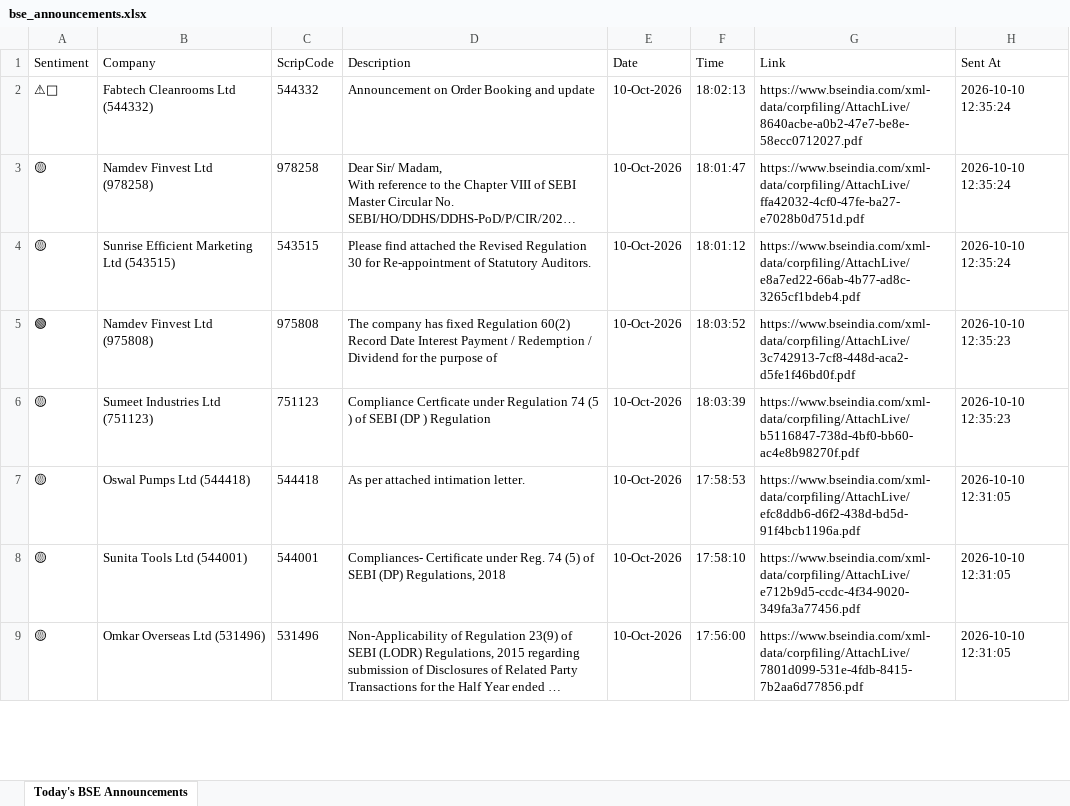
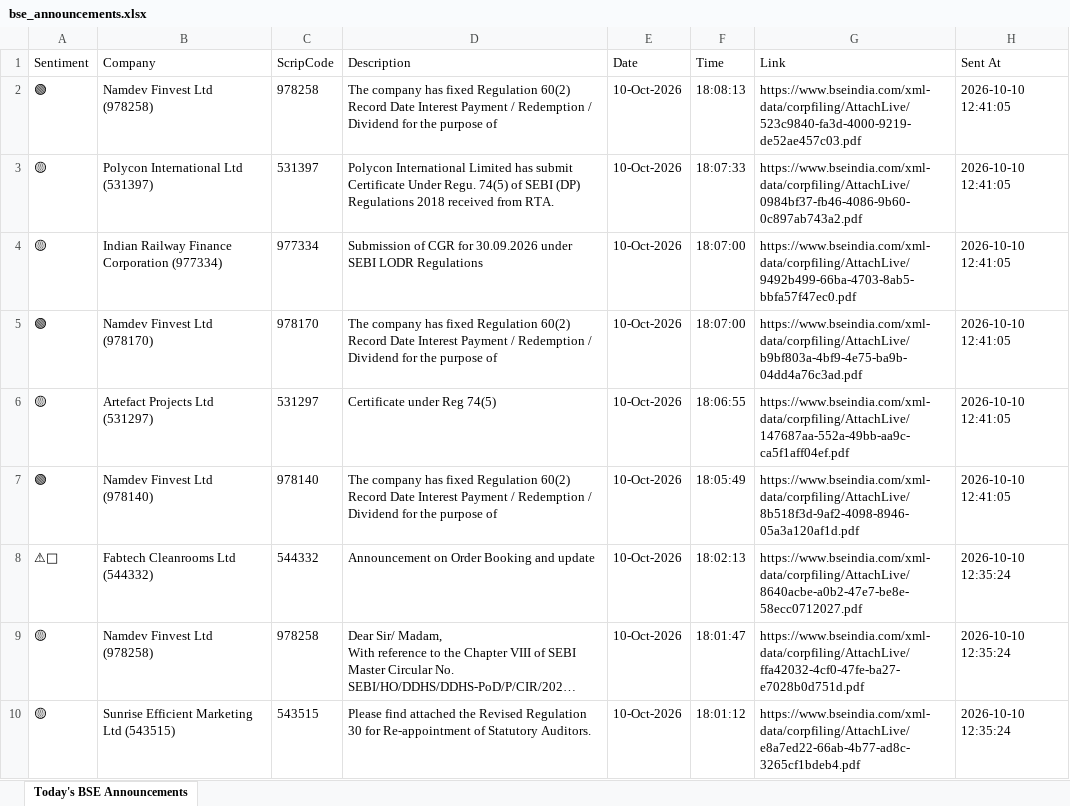
Before and after one commit to divy008/Levnse, an Excel workbook: bse_announcements.xlsx, sheet Today's BSE Announcements, drawn as a sheet; only a part is shown; the shorter side is filled out with more unchanged rows; long unchanged cells end in …; values as stored, in another font and other column widths than the file's, no borders; the diff names each change by its address in the sheet, - before the commit and + after, or states it on an @@ line.

```diff
--- a/bse_announcements.xlsx (sheet Today's BSE Announcements)
+++ b/bse_announcements.xlsx (sheet Today's BSE Announcements)
+row 2: 🟢 | Namdev Finvest Ltd (978258) | 978258 | The company has fixed Regulation 60(2) Record Date Interest Payment / Redemption / Dividend for the purpose of | 10-Oct-2026 | 18:08:13 | https://www.bseindia.com/xml-data/corpfiling/AttachLive/523c9840-fa3d-4000-9219-de52ae457c03.pdf | 2026-10-10 12:41:05
+row 3: 🟡 | Polycon International Ltd (531397) | 531397 | Polycon International Limited has submit Certificate Under Regu. 74(5) of SEBI (DP) Regulations 2018 received from RTA. | 10-Oct-2026 | 18:07:33 | https://www.bseindia.com/xml-data/corpfiling/AttachLive/0984bf37-fb46-4086-9b60-0c897ab743a2.pdf | 2026-10-10 12:41:05
+row 4: 🟡 | Indian Railway Finance Corporation (977334) | 977334 | Submission of CGR for 30.09.2026 under SEBI LODR Regulations | 10-Oct-2026 | 18:07:00 | https://www.bseindia.com/xml-data/corpfiling/AttachLive/9492b499-66ba-4703-8ab5-bbfa57f47ec0.pdf | 2026-10-10 12:41:05
+row 5: 🟢 | Namdev Finvest Ltd (978170) | 978170 | The company has fixed Regulation 60(2) Record Date Interest Payment / Redemption / Dividend for the purpose of | 10-Oct-2026 | 18:07:00 | https://www.bseindia.com/xml-data/corpfiling/AttachLive/b9bf803a-4bf9-4e75-ba9b-04dd4a76c3ad.pdf | 2026-10-10 12:41:05
+row 6: 🟡 | Artefact Projects Ltd (531297) | 531297 | Certificate under Reg 74(5) | 10-Oct-2026 | 18:06:55 | https://www.bseindia.com/xml-data/corpfiling/AttachLive/147687aa-552a-49bb-aa9c-ca5f1aff04ef.pdf | 2026-10-10 12:41:05
+row 7: 🟢 | Namdev Finvest Ltd (978140) | 978140 | The company has fixed Regulation 60(2) Record Date Interest Payment / Redemption / Dividend for the purpose of | 10-Oct-2026 | 18:05:49 | https://www.bseindia.com/xml-data/corpfiling/AttachLive/8b518f3d-9af2-4098-8946-05a3a120af1d.pdf | 2026-10-10 12:41:05
```
Also changed, not shown: announcements.xlsx, 6 other files.
